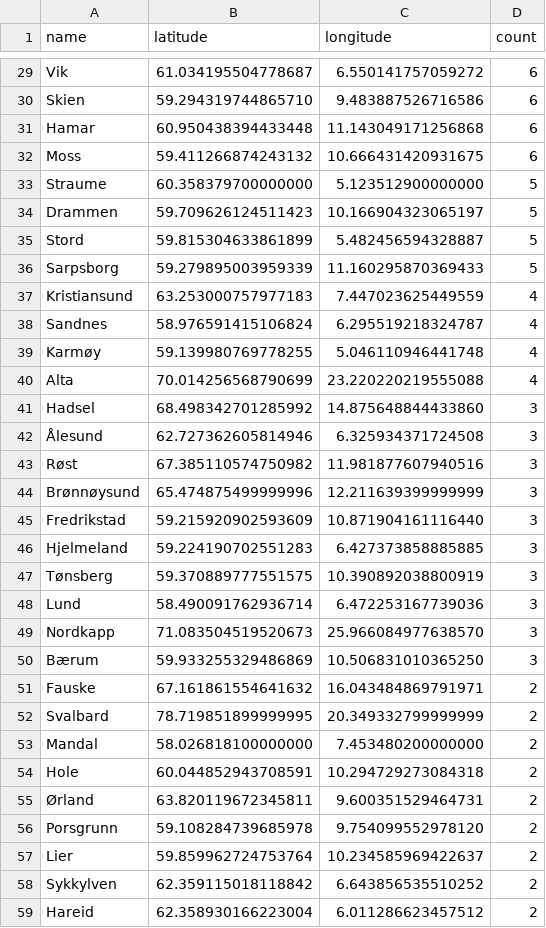
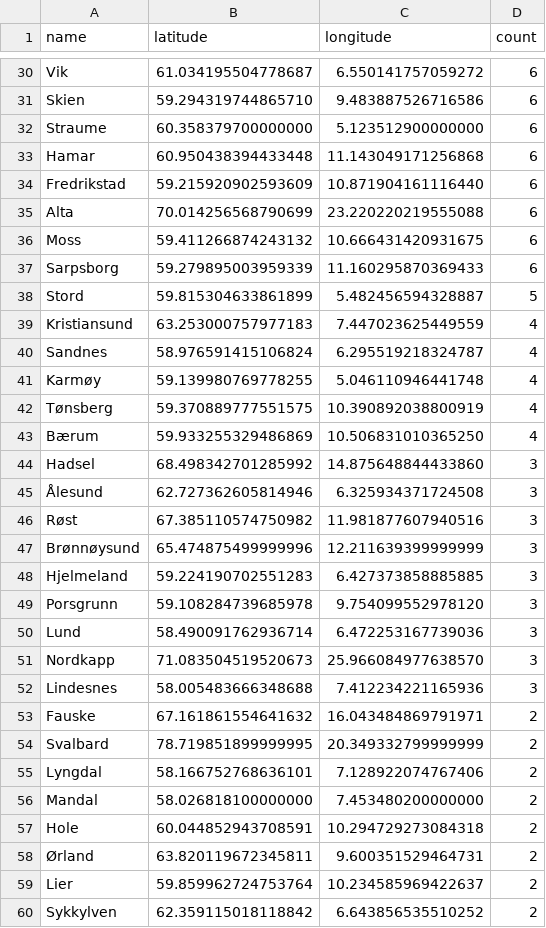
Before and after one commit to EllingOftedal/GIS-Blog, a CSV file: scripts/nrk/inland/results/innland_summarized.csv, drawn as a sheet; only a part is shown, gaps mark what is left out; the shorter side is filled out with more unchanged rows; removed rows and columns are numbered as before the commit, all else as after; the diff covers the shown part only; the diff names each change by its address in the sheet, - before the commit and + after, or states it on an @@ line.

```diff
--- a/scripts/nrk/inland/results/innland_summarized.csv
+++ b/scripts/nrk/inland/results/innland_summarized.csv
+row 32: Straume | 60.358379700000000 | 5.123512900000000 | 6
+row 34: Fredrikstad | 59.215920902593609 | 10.871904161116440 | 6
+row 35: Alta | 70.014256568790699 | 23.220220219555088 | 6
-row 33: Straume | 60.358379700000000 | 5.123512900000000 | 5
-row 34: Drammen | 59.709626124511423 | 10.166904323065197 | 5
+row 37: Sarpsborg | 59.279895003959339 | 11.160295870369433 | 6
-row 36: Sarpsborg | 59.279895003959339 | 11.160295870369433 | 5
-row 40: Alta | 70.014256568790699 | 23.220220219555088 | 4
+row 42: Tønsberg | 59.370889777551575 | 10.390892038800919 | 4
+row 43: Bærum | 59.933255329486869 | 10.506831010365250 | 4
-row 45: Fredrikstad | 59.215920902593609 | 10.871904161116440 | 3
-row 47: Tønsberg | 59.370889777551575 | 10.390892038800919 | 3
+row 49: Porsgrunn | 59.108284739685978 | 9.754099552978120 | 3
-row 50: Bærum | 59.933255329486869 | 10.506831010365250 | 3
+row 52: Lindesnes | 58.005483666348688 | 7.412234221165936 | 3
+row 55: Lyngdal | 58.166752768636101 | 7.128922074767406 | 2
-row 56: Porsgrunn | 59.108284739685978 | 9.754099552978120 | 2
```
Also changed, not shown: 14 added rows, 9 removed rows and 13 edited cells elsewhere in this file, scripts/nrk/global/results/countries_summarized.csv.
